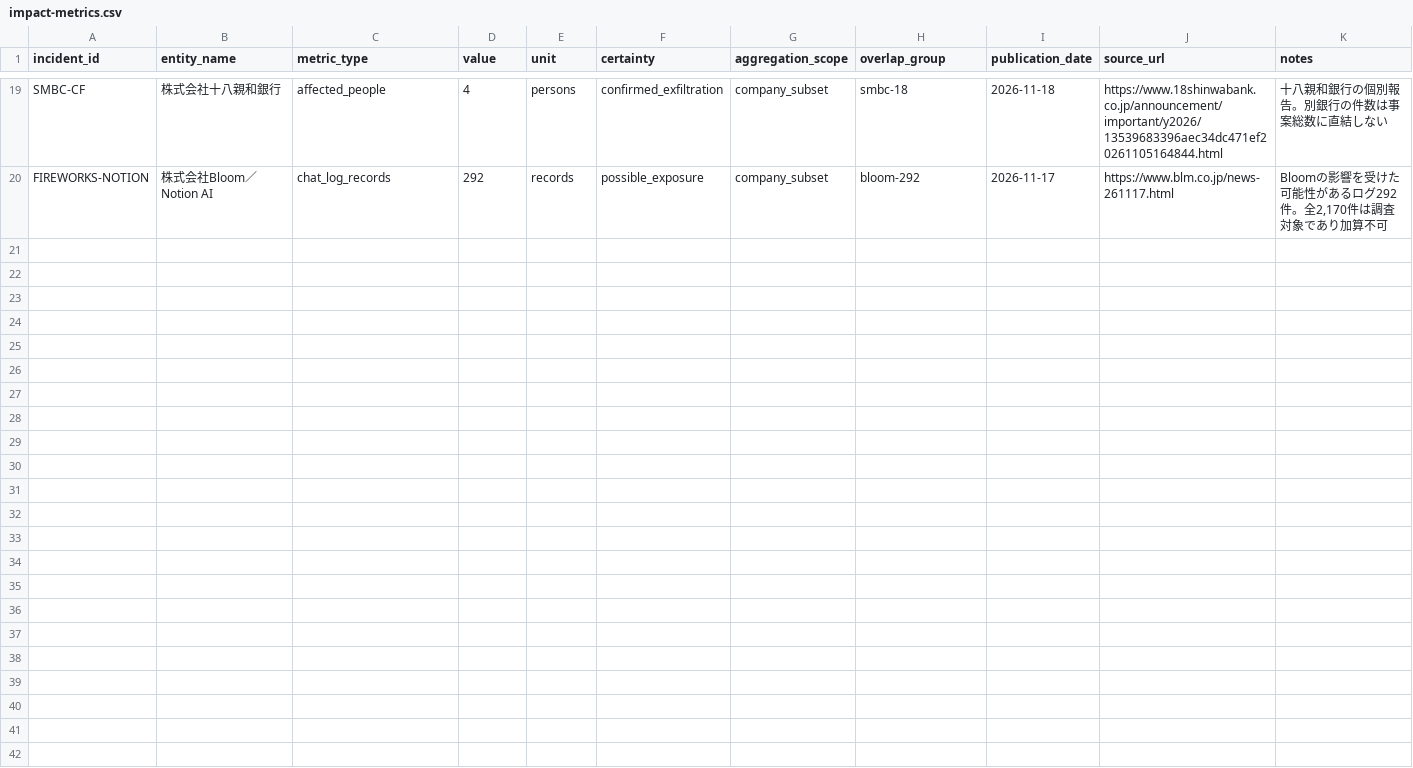
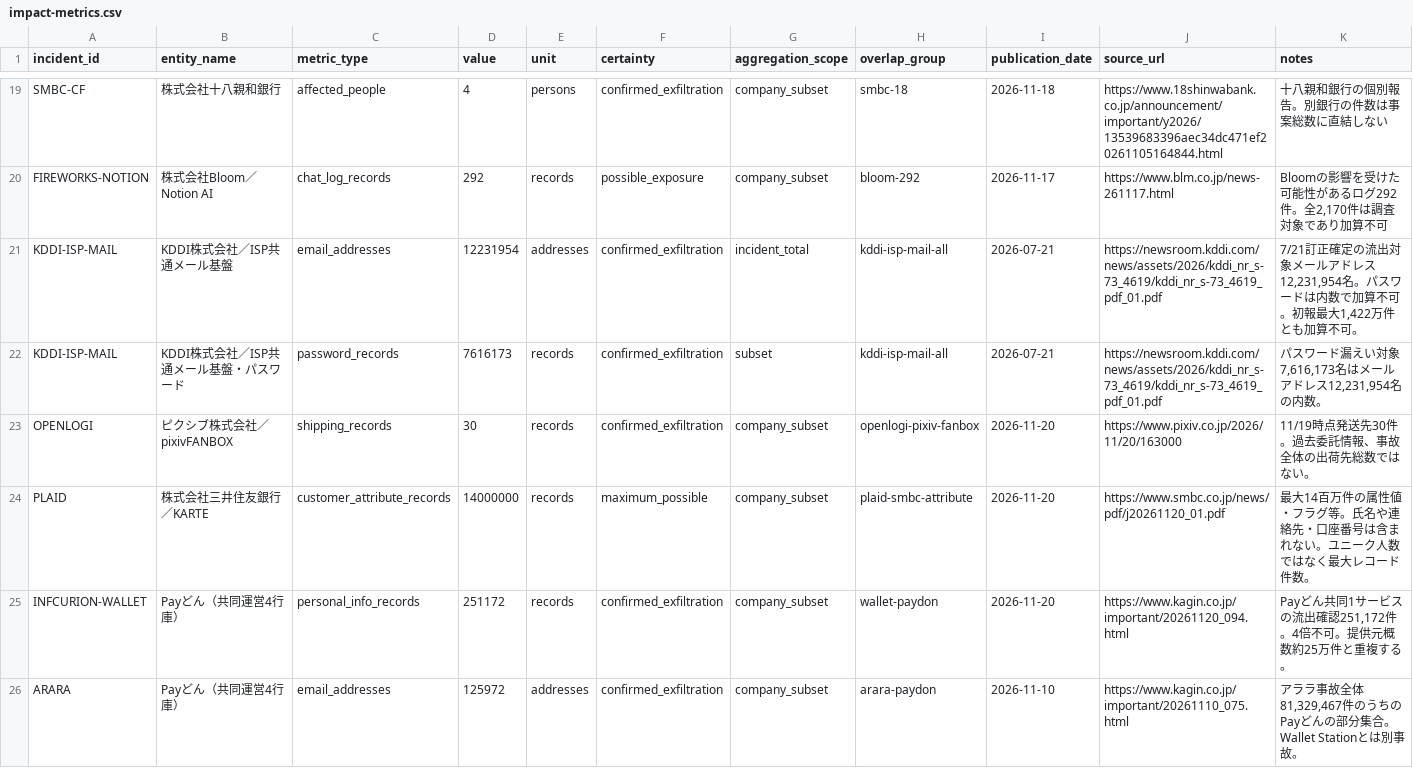
Before and after one commit to recuon/threat-intel-osint-dashboard, a CSV file: supplier-incident-atlas/impact-metrics.csv, drawn as a sheet; only a part is shown, gaps mark what is left out; the diff names each change by its address in the sheet, - before the commit and + after, or states it on an @@ line.

Commit message:
Daily supplier incident atlas review 2026-11-22: KDDI ISP and primary impact evidence (impact-metrics.csv)

```diff
--- a/supplier-incident-atlas/impact-metrics.csv
+++ b/supplier-incident-atlas/impact-metrics.csv
+row 21: KDDI-ISP-MAIL | KDDI株式会社／ISP共通メール基盤 | email_addresses | 12231954 | addresses | confirmed_exfiltration | incident_total | kddi-isp-mail-all | 2026-07-21 | https://newsroom.kddi.com/news/assets/2026/kddi_nr_s-73_4619/kddi_nr_s-73_4619_pdf_01.pdf | 7/21訂正確定の流出対象メールアドレス12,231,954名。パスワードは内数で加算不可。初報最大1,422万件とも加算不可。
+row 22: KDDI-ISP-MAIL | KDDI株式会社／ISP共通メール基盤・パスワード | password_records | 7616173 | records | confirmed_exfiltration | subset | kddi-isp-mail-all | 2026-07-21 | https://newsroom.kddi.com/news/assets/2026/kddi_nr_s-73_4619/kddi_nr_s-73_4619_pdf_01.pdf | パスワード漏えい対象7,616,173名はメールアドレス12,231,954名の内数。
+row 23: OPENLOGI | ピクシブ株式会社／pixivFANBOX | shipping_records | 30 | records | confirmed_exfiltration | company_subset | openlogi-pixiv-fanbox | 2026-11-20 | https://www.pixiv.co.jp/2026/11/20/163000 | 11/19時点発送先30件。過去委託情報、事故全体の出荷先総数ではない。
+row 24: PLAID | 株式会社三井住友銀行／KARTE | customer_attribute_records | 14000000 | records | maximum_possible | company_subset | plaid-smbc-attribute | 2026-11-20 | https://www.smbc.co.jp/news/pdf/j20261120_01.pdf | 最大14百万件の属性値・フラグ等。氏名や連絡先・口座番号は含まれない。ユニーク人数ではなく最大レコード件数。
+row 25: INFCURION-WALLET | Payどん（共同運営4行庫） | personal_info_records | 251172 | records | confirmed_exfiltration | company_subset | wallet-paydon | 2026-11-20 | https://www.kagin.co.jp/important/20261120_094.html | Payどん共同1サービスの流出確認251,172件。4倍不可。提供元概数約25万件と重複する。
+row 26: ARARA | Payどん（共同運営4行庫） | email_addresses | 125972 | addresses | confirmed_exfiltration | company_subset | arara-paydon | 2026-11-10 | https://www.kagin.co.jp/important/20261110_075.html | アララ事故全体81,329,467件のうちのPayどんの部分集合。Wallet Stationとは別事故。
```
